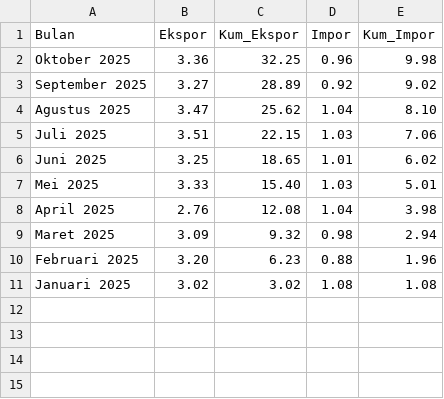
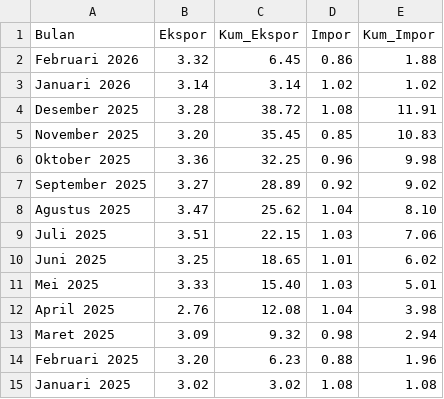
Before and after one commit to firmanh3200/makro32, a CSV file: data/exim.csv, drawn as a sheet.

Commit message:
Update exim.csv

```diff
--- a/data/exim.csv
+++ b/data/exim.csv
@@ -1,2 +1,6 @@
 Bulan,Ekspor,Kum_Ekspor,Impor,Kum_Impor
+Februari 2026,3.32,6.45,0.86,1.88
+Januari 2026,3.14,3.14,1.02,1.02
+Desember 2025,3.28,38.72,1.08,11.91
+November 2025,3.20,35.45,0.85,10.83
 Oktober 2025,3.36,32.25,0.96,9.98
```
